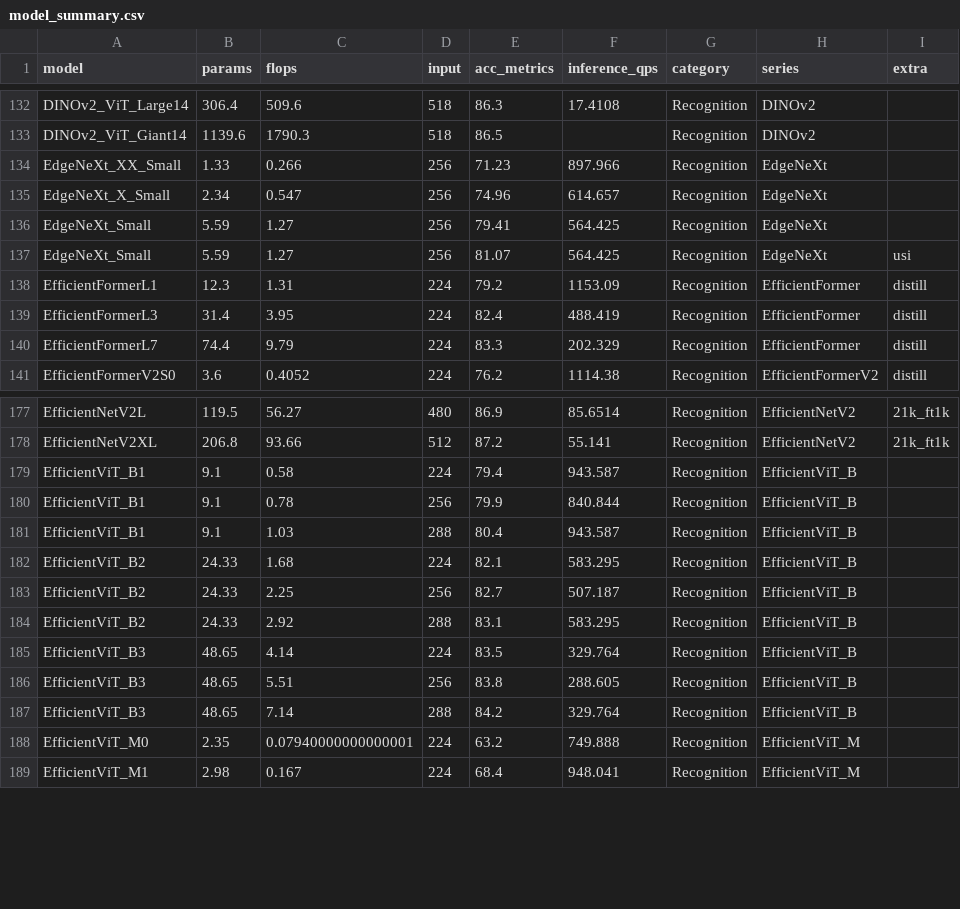
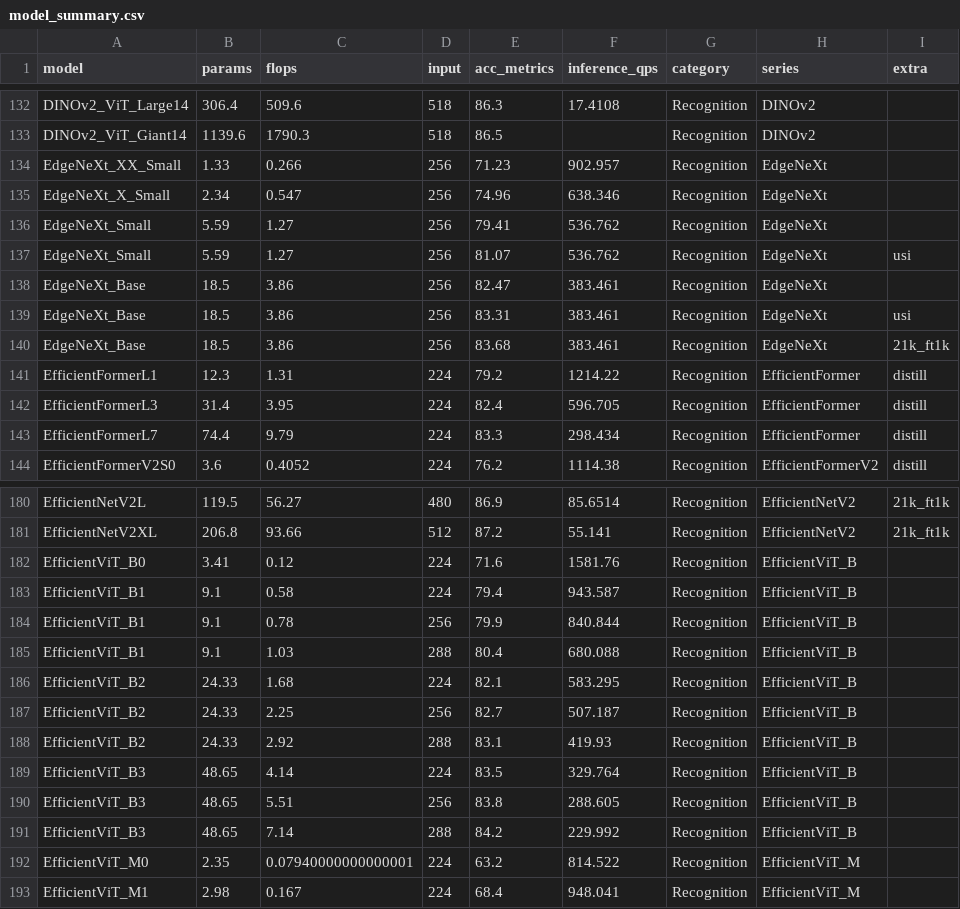
Before and after one commit to leondgarse/keras_cv_attention_models, a CSV file: model_summary.csv, drawn as a sheet; only a part is shown, gaps mark what is left out; the diff covers the shown part only.

Commit message:
update T4 inference results

```diff
--- a/model_summary.csv
+++ b/model_summary.csv
@@ -133,9 +133,12 @@ DINOv2_ViT_Large14,306.4,509.6,518,86.3,17.4108,Recognition,DINOv2,
 DINOv2_ViT_Giant14,1139.6,1790.3,518,86.5,,Recognition,DINOv2,
-EdgeNeXt_XX_Small,1.33,0.266,256,71.23,897.966,Recognition,EdgeNeXt,
-EdgeNeXt_X_Small,2.34,0.547,256,74.96,614.657,Recognition,EdgeNeXt,
-EdgeNeXt_Small,5.59,1.27,256,79.41,564.425,Recognition,EdgeNeXt,
-EdgeNeXt_Small,5.59,1.27,256,81.07,564.425,Recognition,EdgeNeXt,usi
-EfficientFormerL1,12.3,1.31,224,79.2,1153.09,Recognition,EfficientFormer,distill
-EfficientFormerL3,31.4,3.95,224,82.4,488.419,Recognition,EfficientFormer,distill
-EfficientFormerL7,74.4,9.79,224,83.3,202.329,Recognition,EfficientFormer,distill
+EdgeNeXt_XX_Small,1.33,0.266,256,71.23,902.957,Recognition,EdgeNeXt,
+EdgeNeXt_X_Small,2.34,0.547,256,74.96,638.346,Recognition,EdgeNeXt,
+EdgeNeXt_Small,5.59,1.27,256,79.41,536.762,Recognition,EdgeNeXt,
+EdgeNeXt_Small,5.59,1.27,256,81.07,536.762,Recognition,EdgeNeXt,usi
+EdgeNeXt_Base,18.5,3.86,256,82.47,383.461,Recognition,EdgeNeXt,
+EdgeNeXt_Base,18.5,3.86,256,83.31,383.461,Recognition,EdgeNeXt,usi
+EdgeNeXt_Base,18.5,3.86,256,83.68,383.461,Recognition,EdgeNeXt,21k_ft1k
+EfficientFormerL1,12.3,1.31,224,79.2,1214.22,Recognition,EfficientFormer,distill
+EfficientFormerL3,31.4,3.95,224,82.4,596.705,Recognition,EfficientFormer,distill
+EfficientFormerL7,74.4,9.79,224,83.3,298.434,Recognition,EfficientFormer,distill
 EfficientFormerV2S0,3.6,0.4052,224,76.2,1114.38,Recognition,EfficientFormerV2,distill
@@ -178,12 +181,13 @@ EfficientNetV2L,119.5,56.27,480,86.9,85.6514,Recognition,EfficientNetV2,21k_ft1k
 EfficientNetV2XL,206.8,93.66,512,87.2,55.141,Recognition,EfficientNetV2,21k_ft1k
+EfficientViT_B0,3.41,0.12,224,71.6,1581.76,Recognition,EfficientViT_B,
 EfficientViT_B1,9.1,0.58,224,79.4,943.587,Recognition,EfficientViT_B,
 EfficientViT_B1,9.1,0.78,256,79.9,840.844,Recognition,EfficientViT_B,
-EfficientViT_B1,9.1,1.03,288,80.4,943.587,Recognition,EfficientViT_B,
+EfficientViT_B1,9.1,1.03,288,80.4,680.088,Recognition,EfficientViT_B,
 EfficientViT_B2,24.33,1.68,224,82.1,583.295,Recognition,EfficientViT_B,
 EfficientViT_B2,24.33,2.25,256,82.7,507.187,Recognition,EfficientViT_B,
-EfficientViT_B2,24.33,2.92,288,83.1,583.295,Recognition,EfficientViT_B,
+EfficientViT_B2,24.33,2.92,288,83.1,419.93,Recognition,EfficientViT_B,
 EfficientViT_B3,48.65,4.14,224,83.5,329.764,Recognition,EfficientViT_B,
 EfficientViT_B3,48.65,5.51,256,83.8,288.605,Recognition,EfficientViT_B,
-EfficientViT_B3,48.65,7.14,288,84.2,329.764,Recognition,EfficientViT_B,
-EfficientViT_M0,2.35,0.07940000000000001,224,63.2,749.888,Recognition,EfficientViT_M,
+EfficientViT_B3,48.65,7.14,288,84.2,229.992,Recognition,EfficientViT_B,
+EfficientViT_M0,2.35,0.07940000000000001,224,63.2,814.522,Recognition,EfficientViT_M,
 EfficientViT_M1,2.98,0.167,224,68.4,948.041,Recognition,EfficientViT_M,
```
Also changed, not shown: 39 edited cells elsewhere in this file, 1 other file.
